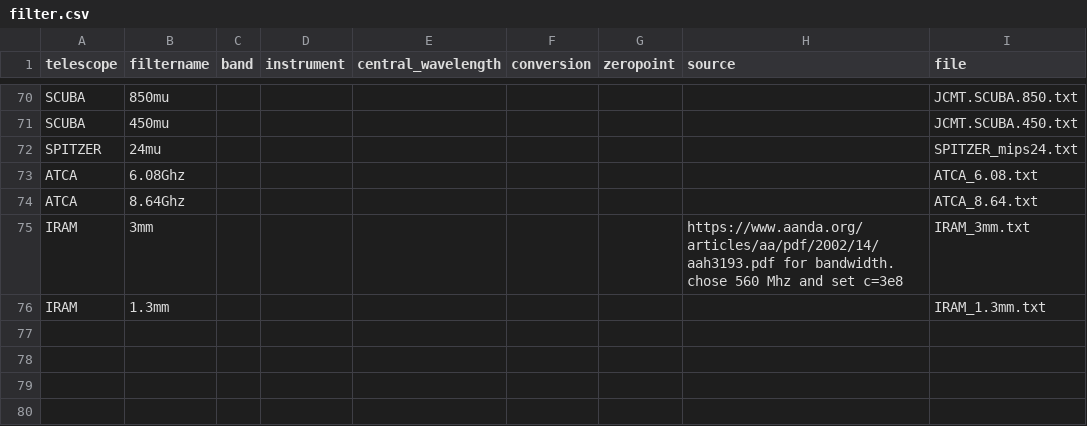
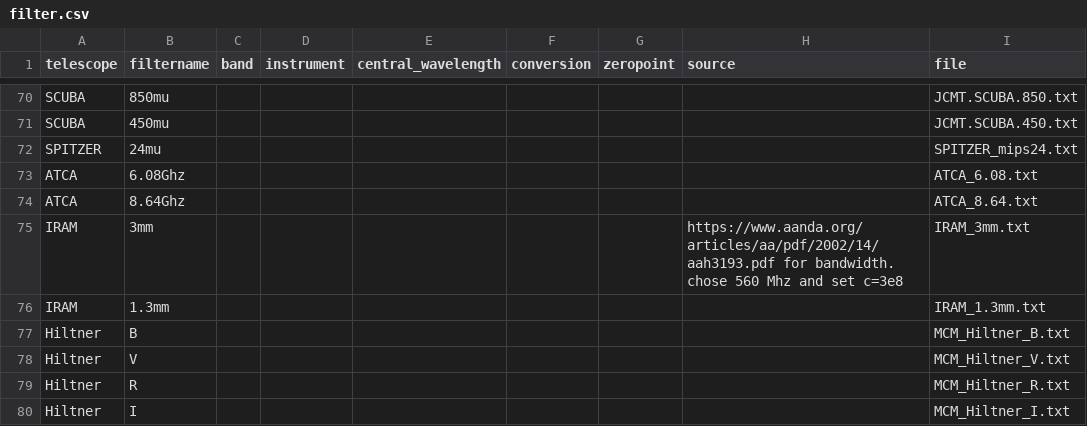
Before and after one commit to ikhebgeenaccount/lensed-qso-brp-2022, a CSV file: data/filter.csv, drawn as a sheet; only a part is shown, gaps mark what is left out; the diff names each change by its address in the sheet, - before the commit and + after, or states it on an @@ line.

Commit message:
added hiltner filters

```diff
--- a/data/filter.csv
+++ b/data/filter.csv
+row 77: Hiltner | B |  |  |  |  |  |  | MCM_Hiltner_B.txt
+row 78: Hiltner | V |  |  |  |  |  |  | MCM_Hiltner_V.txt
+row 79: Hiltner | R |  |  |  |  |  |  | MCM_Hiltner_R.txt
+row 80: Hiltner | I |  |  |  |  |  |  | MCM_Hiltner_I.txt
```
